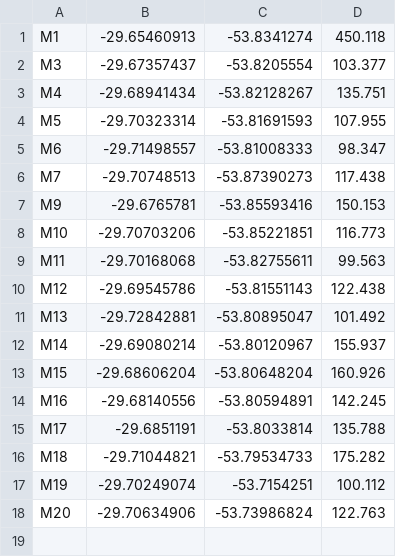
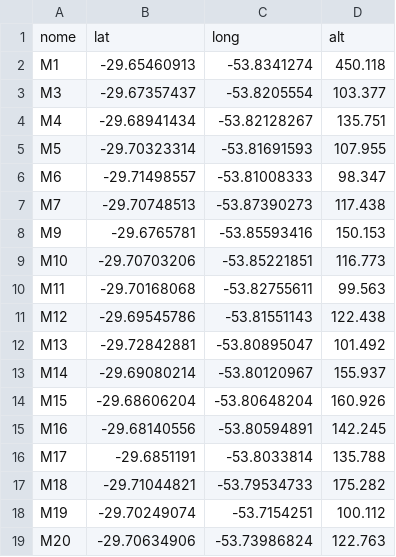
Before and after one commit to dmcarvalho/geo2local, a CSV file: dados/coord_geodesicas.csv, drawn as a sheet; the diff names each change by its address in the sheet, - before the commit and + after, or states it on an @@ line.

```diff
--- a/dados/coord_geodesicas.csv
+++ b/dados/coord_geodesicas.csv
+row 1: nome | lat | long | alt
```
Also changed, not shown: 1 other file.
